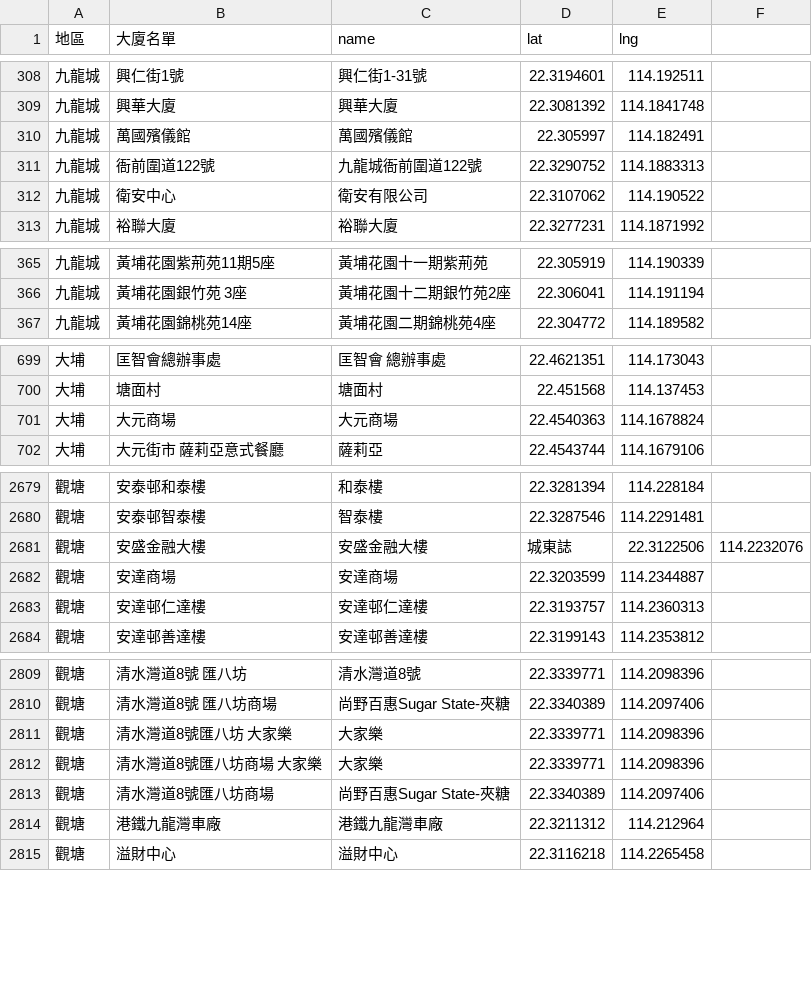
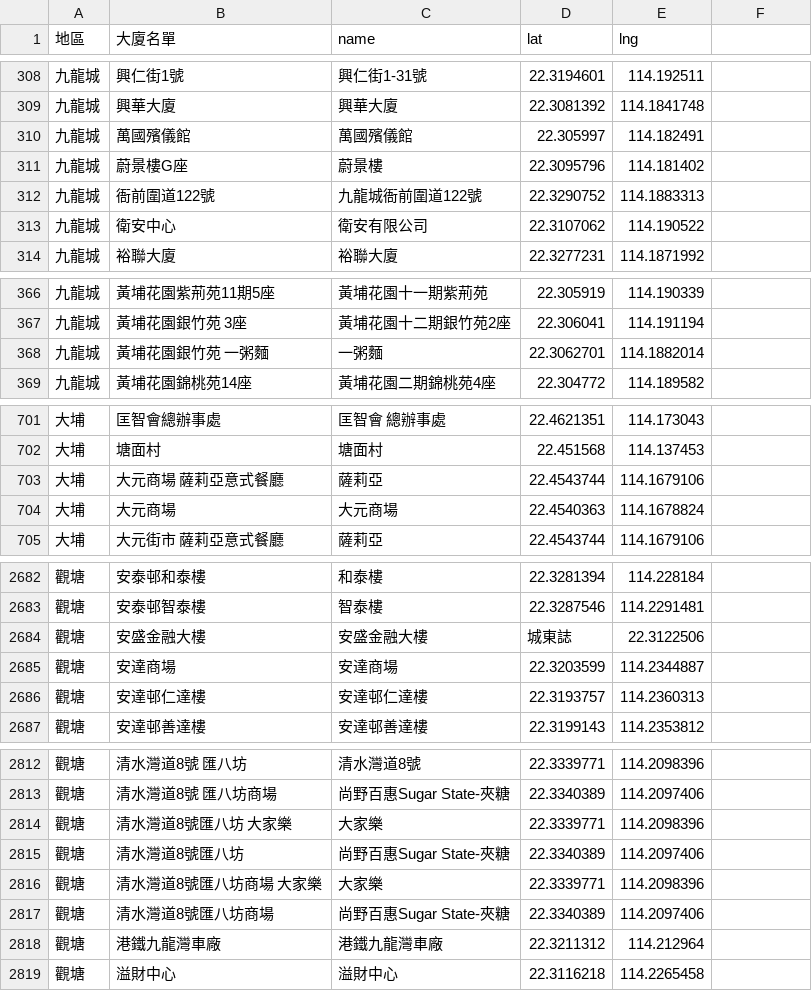
Before and after one commit to covid-hk/covid-hk.github.io, a CSV file: googleapis_maps.csv, drawn as a sheet; only a part is shown, gaps mark what is left out.

Commit message:
Add files via upload

```diff
--- a/googleapis_maps.csv
+++ b/googleapis_maps.csv
@@ -310,2 +310,3 @@
 九龍城,萬國殯儀館,萬國殯儀館,22.305997,114.182491
+九龍城,蔚景樓G座,蔚景樓,22.3095796,114.181402
 九龍城,衙前圍道122號,九龍城衙前圍道122號,22.3290752,114.1883313
@@ -366,2 +367,3 @@
 九龍城,黃埔花園銀竹苑 3座,黃埔花園十二期銀竹苑2座,22.306041,114.191194
+九龍城,黃埔花園銀竹苑 一粥麵,一粥麵,22.3062701,114.1882014
 九龍城,黃埔花園錦桃苑14座,黃埔花園二期錦桃苑4座,22.304772,114.189582
@@ -700,2 +702,3 @@
 大埔,塘面村,塘面村,22.451568,114.137453
+大埔,大元商場 薩莉亞意式餐廳,薩莉亞,22.4543744,114.1679106
 大埔,大元商場,大元商場,22.4540363,114.1678824
@@ -2680,3 +2683,3 @@
 觀塘,安泰邨智泰樓,智泰樓,22.3287546,114.2291481
-觀塘,安盛金融大樓,安盛金融大樓, 城東誌,22.3122506,114.2232076
+觀塘,安盛金融大樓,安盛金融大樓, 城東誌,22.3122506
 觀塘,安達商場,安達商場,22.3203599,114.2344887
@@ -2811,2 +2814,3 @@
 觀塘,清水灣道8號匯八坊 大家樂,大家樂,22.3339771,114.2098396
+觀塘,清水灣道8號匯八坊,尚野百惠Sugar State-夾糖,22.3340389,114.2097406
 觀塘,清水灣道8號匯八坊商場 大家樂,大家樂,22.3339771,114.2098396
```
